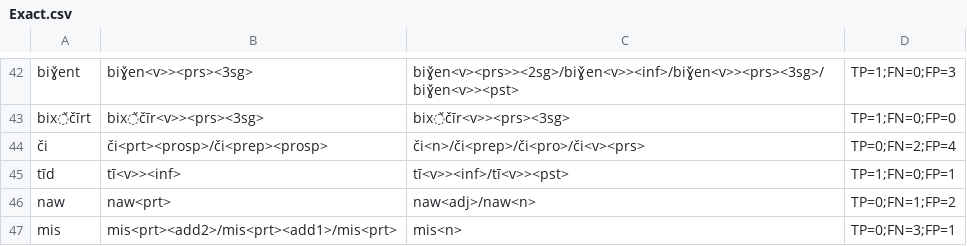
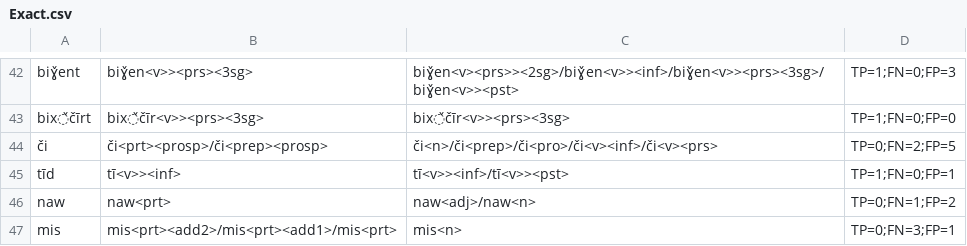
Before and after one commit to afmigoo/shughni_morphology, a CSV file: scripts/metrics/results/total/unique_subdir/Exact.csv, drawn as a sheet; only a part is shown, gaps mark what is left out.

```diff
--- a/scripts/metrics/results/total/unique_subdir/Exact.csv
+++ b/scripts/metrics/results/total/unique_subdir/Exact.csv
@@ -43,3 +43,3 @@ biɣ̌ent,biɣ̌en<v>><prs><3sg>,biɣ̌en<v><prs>><2sg>/biɣ̌en<v>><inf>/biɣ̌
 bix̌čīrt,bix̌čīr<v>><prs><3sg>,bix̌čīr<v>><prs><3sg>,TP=1;FN=0;FP=0
-či,či<prt><prosp>/či<prep><prosp>,či<n>/či<prep>/či<pro>/či<v><prs>,TP=0;FN=2;FP=4
+či,či<prt><prosp>/či<prep><prosp>,či<n>/či<prep>/či<pro>/či<v><inf>/či<v><prs>,TP=0;FN=2;FP=5
 tīd,tī<v>><inf>,tī<v>><inf>/tī<v>><pst>,TP=1;FN=0;FP=1
```
Also changed, not shown: scripts/metrics/results/total/unique_subdir/POS.csv, scripts/metrics/results/total/unique_subdir/Stem.csv, 13 other files.
